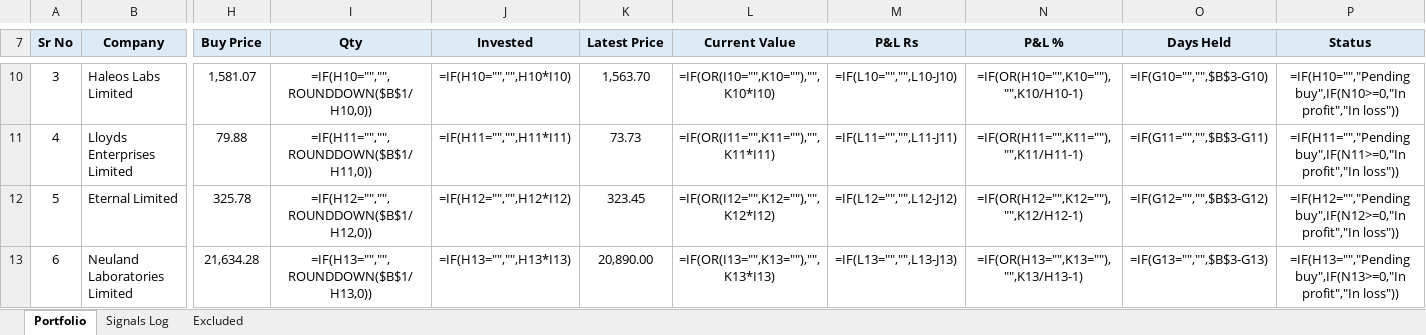
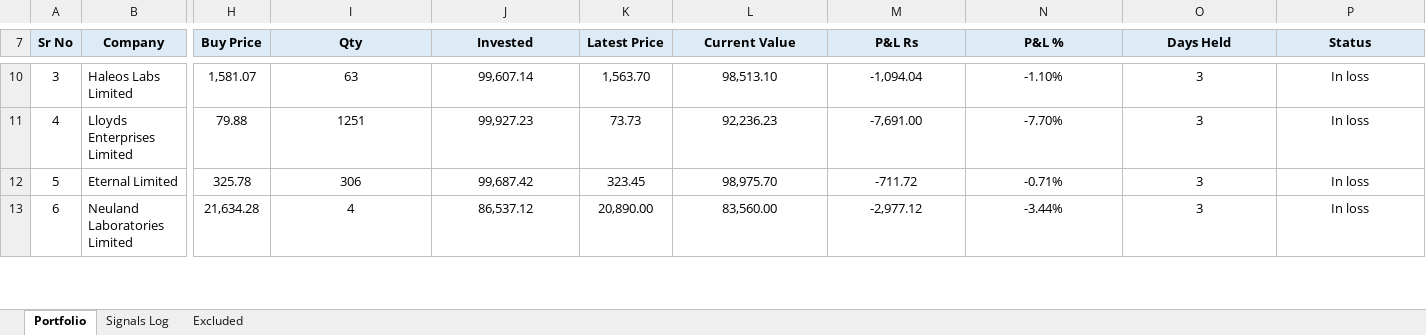
Before and after one commit to learningblueoceancapital-png/nse-deals-monitor, an Excel workbook: portfolio.xlsx, sheet Portfolio, drawn as a sheet; only a part is shown, gaps mark what is left out; values as stored, in another font and other column widths than the file's, no borders; formulas without a stored value are shown as written; conditional formats not drawn; the diff covers the shown part only; the diff names each change by its address in the sheet, - before the commit and + after, or states it on an @@ line.

Commit message:
Fix portfolio.xlsx: inject cached formula values so previews (Gmail etc.) render correctly

```diff
--- a/portfolio.xlsx (sheet Portfolio)
+++ b/portfolio.xlsx (sheet Portfolio)
-I10 (Qty): =IF(H10="","",ROUNDDOWN($B$1/H10,0))
+I10 (Qty): 63
-J10 (Invested): =IF(H10="","",H10*I10)
+J10 (Invested): 99,607.14
-L10 (Current Value): =IF(OR(I10="",K10=""),"",K10*I10)
+L10 (Current Value): 98,513.10
-M10 (P&L Rs): =IF(L10="","",L10-J10)
+M10 (P&L Rs): -1,094.04
-N10 (P&L %): =IF(OR(H10="",K10=""),"",K10/H10-1)
+N10 (P&L %): -1.10%
-O10 (Days Held): =IF(G10="","",$B$3-G10)
+O10 (Days Held): 3
-P10 (Status): =IF(H10="","Pending buy",IF(N10>=0,"In profit","In loss"))
+P10 (Status): In loss
-I11 (Qty): =IF(H11="","",ROUNDDOWN($B$1/H11,0))
+I11 (Qty): 1251
-J11 (Invested): =IF(H11="","",H11*I11)
+J11 (Invested): 99,927.23
-L11 (Current Value): =IF(OR(I11="",K11=""),"",K11*I11)
+L11 (Current Value): 92,236.23
-M11 (P&L Rs): =IF(L11="","",L11-J11)
+M11 (P&L Rs): -7,691.00
-N11 (P&L %): =IF(OR(H11="",K11=""),"",K11/H11-1)
+N11 (P&L %): -7.70%
-O11 (Days Held): =IF(G11="","",$B$3-G11)
+O11 (Days Held): 3
-P11 (Status): =IF(H11="","Pending buy",IF(N11>=0,"In profit","In loss"))
+P11 (Status): In loss
-I12 (Qty): =IF(H12="","",ROUNDDOWN($B$1/H12,0))
+I12 (Qty): 306
-J12 (Invested): =IF(H12="","",H12*I12)
+J12 (Invested): 99,687.42
-L12 (Current Value): =IF(OR(I12="",K12=""),"",K12*I12)
+L12 (Current Value): 98,975.70
-M12 (P&L Rs): =IF(L12="","",L12-J12)
+M12 (P&L Rs): -711.72
-N12 (P&L %): =IF(OR(H12="",K12=""),"",K12/H12-1)
+N12 (P&L %): -0.71%
-O12 (Days Held): =IF(G12="","",$B$3-G12)
+O12 (Days Held): 3
-P12 (Status): =IF(H12="","Pending buy",IF(N12>=0,"In profit","In loss"))
+P12 (Status): In loss
-I13 (Qty): =IF(H13="","",ROUNDDOWN($B$1/H13,0))
+I13 (Qty): 4
-J13 (Invested): =IF(H13="","",H13*I13)
+J13 (Invested): 86,537.12
-L13 (Current Value): =IF(OR(I13="",K13=""),"",K13*I13)
+L13 (Current Value): 83,560.00
-M13 (P&L Rs): =IF(L13="","",L13-J13)
+M13 (P&L Rs): -2,977.12
-N13 (P&L %): =IF(OR(H13="",K13=""),"",K13/H13-1)
+N13 (P&L %): -3.44%
-O13 (Days Held): =IF(G13="","",$B$3-G13)
+O13 (Days Held): 3
-P13 (Status): =IF(H13="","Pending buy",IF(N13>=0,"In profit","In loss"))
+P13 (Status): In loss
```
Also changed, not shown: 117 edited cells elsewhere in this sheet.
